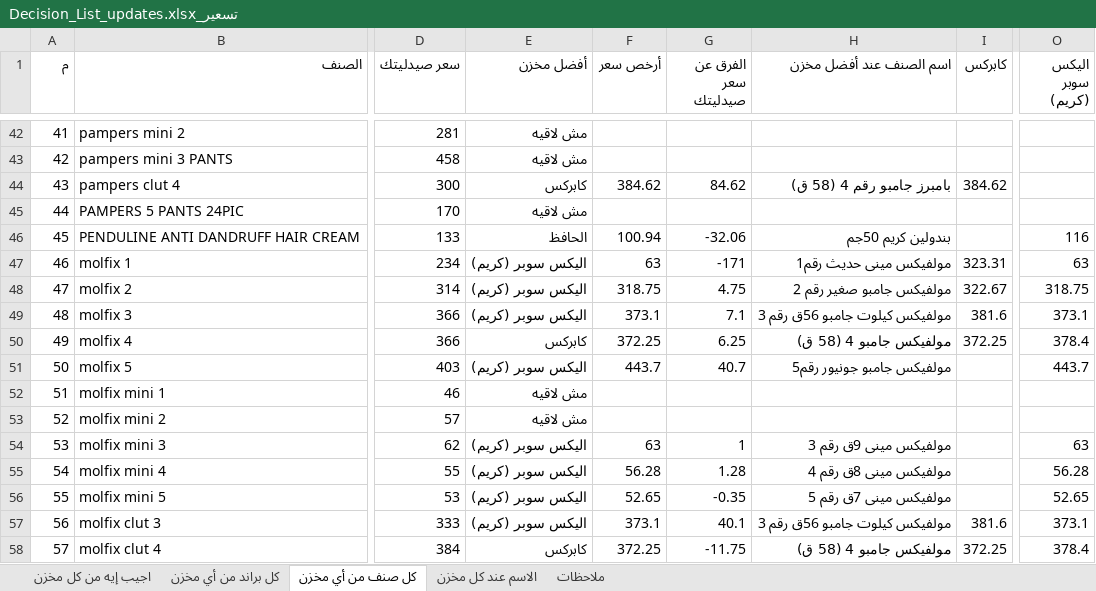
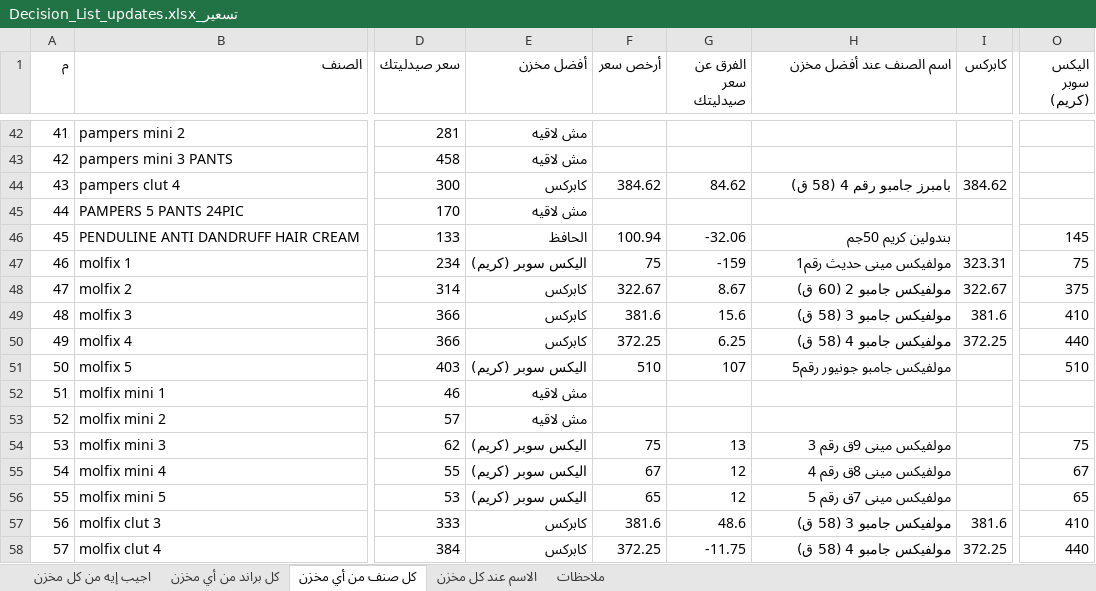
Before and after one commit to taroook777/tarek-elaskary, an Excel workbook: cosmo-pricing/تسعير_Decision_List_updates.xlsx, sheet كل صنف من أي مخزن, drawn as a sheet; only a part is shown, gaps mark what is left out; values as stored, in another font and other column widths than the file's, no cell formats; the diff covers the shown part only; the diff names each change by its address in the sheet, - before the commit and + after, or states it on an @@ line.

```diff
--- a/cosmo-pricing/تسعير_Decision_List_updates.xlsx (sheet كل صنف من أي مخزن)
+++ b/cosmo-pricing/تسعير_Decision_List_updates.xlsx (sheet كل صنف من أي مخزن)
-O46 (اليكس سوبر (كريم)): 116
+O46 (اليكس سوبر (كريم)): 145
-F47 (أرخص سعر): 63
+F47 (أرخص سعر): 75
-G47 (الفرق عن سعر صيدليتك): -171
+G47 (الفرق عن سعر صيدليتك): -159
-O47 (اليكس سوبر (كريم)): 63
+O47 (اليكس سوبر (كريم)): 75
-E48:E49 (أفضل مخزن): اليكس سوبر (كريم)
+E48:E49 (أفضل مخزن): كابركس
-F48 (أرخص سعر): 318.75
+F48 (أرخص سعر): 322.67
-G48 (الفرق عن سعر صيدليتك): 4.75
+G48 (الفرق عن سعر صيدليتك): 8.67
-H48 (اسم الصنف عند أفضل مخزن): مولفيكس جامبو صغير رقم 2
+H48 (اسم الصنف عند أفضل مخزن): مولفيكس جامبو 2 (60 ق)
-O48 (اليكس سوبر (كريم)): 318.75
+O48 (اليكس سوبر (كريم)): 375
-F49 (أرخص سعر): 373.1
+F49 (أرخص سعر): 381.6
-G49 (الفرق عن سعر صيدليتك): 7.1
+G49 (الفرق عن سعر صيدليتك): 15.6
-H49 (اسم الصنف عند أفضل مخزن): مولفيكس كيلوت جامبو 56ق رقم 3
+H49 (اسم الصنف عند أفضل مخزن): مولفيكس جامبو 3 (58 ق)
-O49 (اليكس سوبر (كريم)): 373.1
+O49 (اليكس سوبر (كريم)): 410
-O50 (اليكس سوبر (كريم)): 378.4
+O50 (اليكس سوبر (كريم)): 440
-F51 (أرخص سعر): 443.7
+F51 (أرخص سعر): 510
-G51 (الفرق عن سعر صيدليتك): 40.7
+G51 (الفرق عن سعر صيدليتك): 107
-O51 (اليكس سوبر (كريم)): 443.7
+O51 (اليكس سوبر (كريم)): 510
-F54 (أرخص سعر): 63
+F54 (أرخص سعر): 75
-G54 (الفرق عن سعر صيدليتك): 1
+G54 (الفرق عن سعر صيدليتك): 13
-O54 (اليكس سوبر (كريم)): 63
+O54 (اليكس سوبر (كريم)): 75
-F55 (أرخص سعر): 56.28
+F55 (أرخص سعر): 67
-G55 (الفرق عن سعر صيدليتك): 1.28
+G55 (الفرق عن سعر صيدليتك): 12
-O55 (اليكس سوبر (كريم)): 56.28
+O55 (اليكس سوبر (كريم)): 67
-F56 (أرخص سعر): 52.65
+F56 (أرخص سعر): 65
-G56 (الفرق عن سعر صيدليتك): -0.35
+G56 (الفرق عن سعر صيدليتك): 12
-O56 (اليكس سوبر (كريم)): 52.65
+O56 (اليكس سوبر (كريم)): 65
-E57 (أفضل مخزن): اليكس سوبر (كريم)
+E57 (أفضل مخزن): كابركس
-F57 (أرخص سعر): 373.1
+F57 (أرخص سعر): 381.6
-G57 (الفرق عن سعر صيدليتك): 40.1
+G57 (الفرق عن سعر صيدليتك): 48.6
-H57 (اسم الصنف عند أفضل مخزن): مولفيكس كيلوت جامبو 56ق رقم 3
+H57 (اسم الصنف عند أفضل مخزن): مولفيكس جامبو 3 (58 ق)
-O57 (اليكس سوبر (كريم)): 373.1
+O57 (اليكس سوبر (كريم)): 410
-O58 (اليكس سوبر (كريم)): 378.4
+O58 (اليكس سوبر (كريم)): 440
```
Also changed, not shown: 93 edited cells elsewhere in this sheet, sheet كل براند من أي مخزن, sheet اجيب إيه من كل مخزن, sheet الاسم عند كل مخزن, sheet ملاحظات, cell formats.
